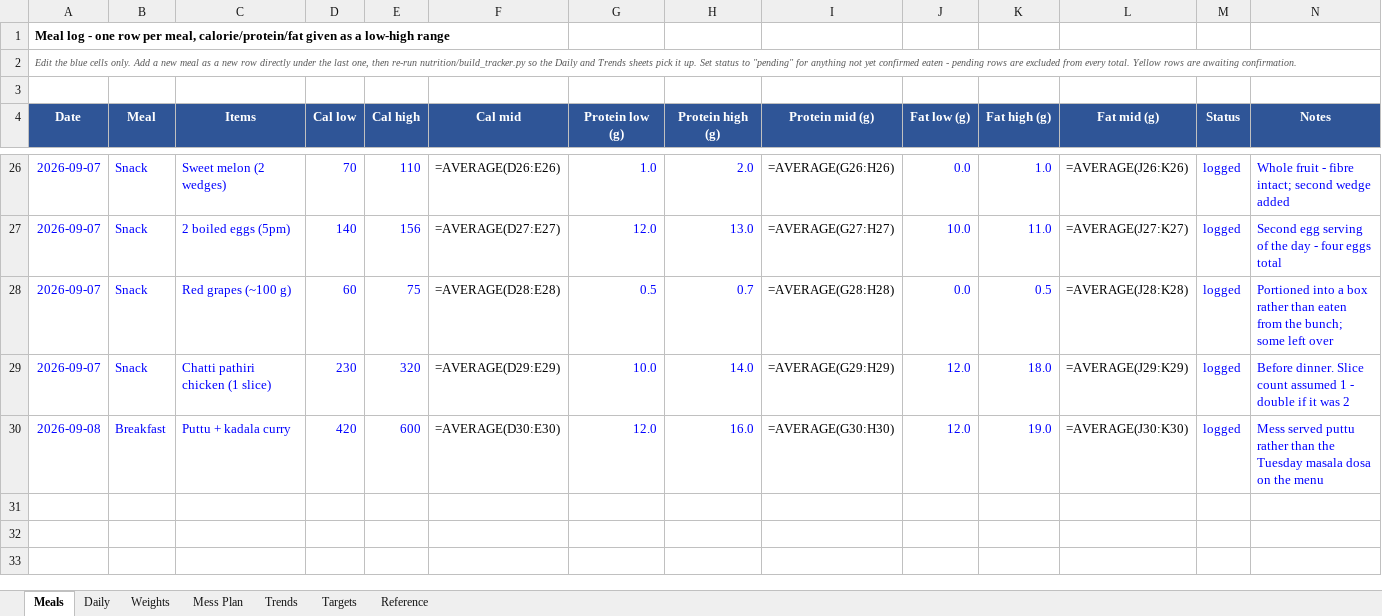
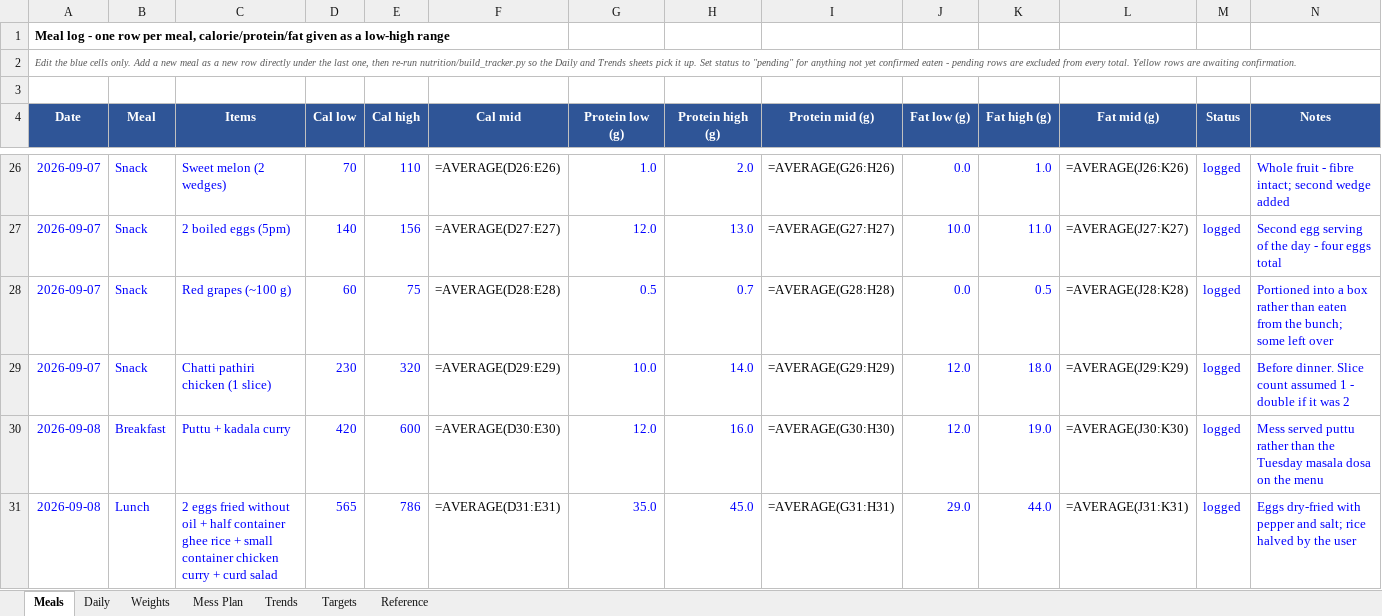
Before and after one commit to cakiran369/Kiranwebsite, an Excel workbook: nutrition/calorie_tracker.xlsx, sheet Meals, drawn as a sheet; only a part is shown, gaps mark what is left out; values as stored, in another font and other column widths than the file's, no borders; formulas without a stored value are shown as written; the diff names each change by its address in the sheet, - before the commit and + after, or states it on an @@ line.

```diff
--- a/nutrition/calorie_tracker.xlsx (sheet Meals)
+++ b/nutrition/calorie_tracker.xlsx (sheet Meals)
+row 31: 2026-09-08 | Lunch | 2 eggs fried without oil + half container ghee rice + small container chicken curry + curd salad | 565 | 786 | =AVERAGE(D31:E31) | 35.0 | 45.0 | =AVERAGE(G31:H31) | 29.0 | 44.0 | =AVERAGE(J31:K31) | logged | Eggs dry-fried with pepper and salt; rice halved by the user
```
Also changed, not shown: sheet Daily, sheet Reference, 2 other files.
